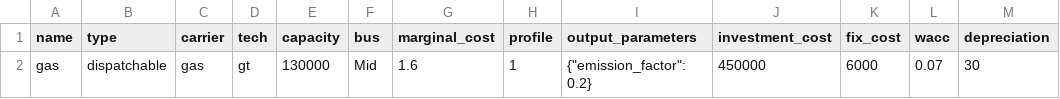
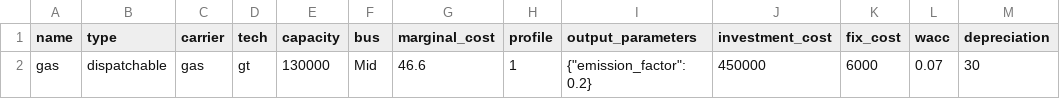
Before and after one commit to open-modex/model_oemof, a CSV file: datapackages/1-node/data/elements/dispatchable.csv, drawn as a sheet.

```diff
--- a/datapackages/1-node/data/elements/dispatchable.csv
+++ b/datapackages/1-node/data/elements/dispatchable.csv
@@ -1,2 +1,2 @@
 name,type,carrier,tech,capacity,bus,marginal_cost,profile,output_parameters,investment_cost,fix_cost,wacc,depreciation
-gas,dispatchable,gas,gt,130000,Mid,1.6,1,"{""emission_factor"": 0.2}",450000,6000,0.07,30
+gas,dispatchable,gas,gt,130000,Mid,46.6,1,"{""emission_factor"": 0.2}",450000,6000,0.07,30
```
Also changed, not shown: 1 other file.
